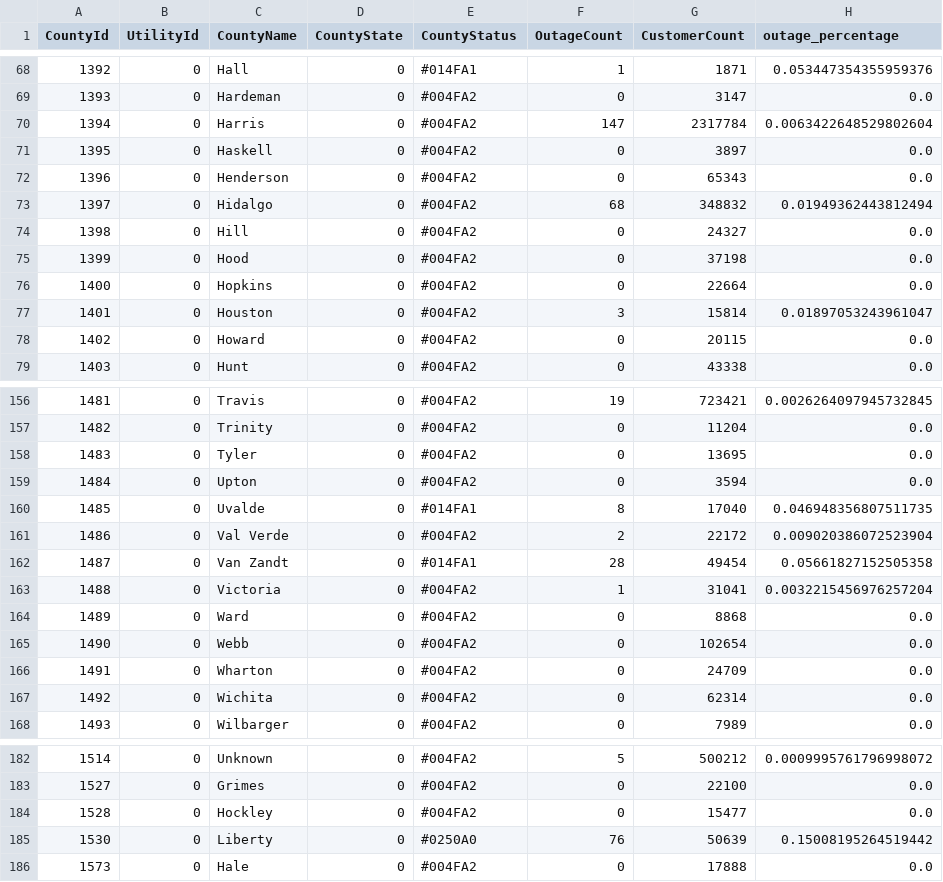
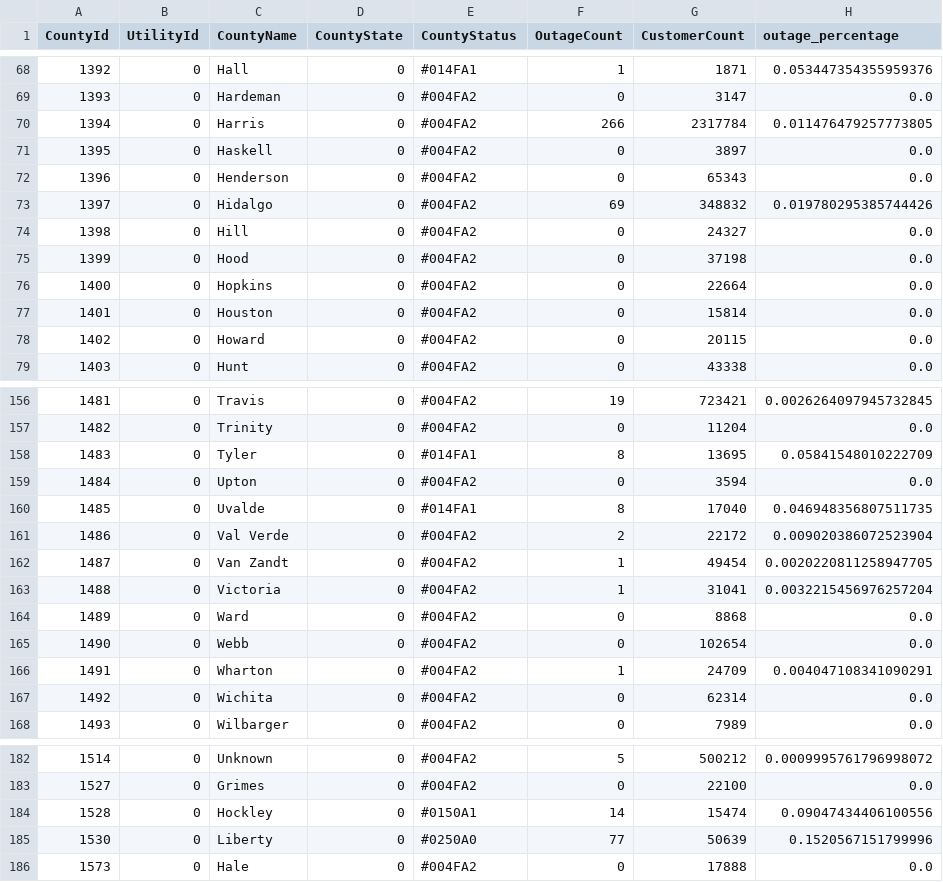
Before and after one commit to DallasMorningNews/20250304_severe-weather, a CSV file: data/latest.csv, drawn as a sheet; only a part is shown, gaps mark what is left out; the diff covers the shown part only.

```diff
--- a/data/latest.csv
+++ b/data/latest.csv
@@ -69,6 +69,6 @@ CountyId,UtilityId,CountyName,CountyState,CountyStatus,OutageCount,CustomerCount
 1393,0,Hardeman,0,#004FA2,0,3147,0.0
-1394,0,Harris,0,#004FA2,147,2317784,0.0063422648529802604
+1394,0,Harris,0,#004FA2,266,2317784,0.011476479257773805
 1395,0,Haskell,0,#004FA2,0,3897,0.0
 1396,0,Henderson,0,#004FA2,0,65343,0.0
-1397,0,Hidalgo,0,#004FA2,68,348832,0.01949362443812494
+1397,0,Hidalgo,0,#004FA2,69,348832,0.019780295385744426
 1398,0,Hill,0,#004FA2,0,24327,0.0
@@ -76,3 +76,3 @@ CountyId,UtilityId,CountyName,CountyState,CountyStatus,OutageCount,CustomerCount
 1400,0,Hopkins,0,#004FA2,0,22664,0.0
-1401,0,Houston,0,#004FA2,3,15814,0.01897053243961047
+1401,0,Houston,0,#004FA2,0,15814,0.0
 1402,0,Howard,0,#004FA2,0,20115,0.0
@@ -157,3 +157,3 @@ CountyId,UtilityId,CountyName,CountyState,CountyStatus,OutageCount,CustomerCount
 1482,0,Trinity,0,#004FA2,0,11204,0.0
-1483,0,Tyler,0,#004FA2,0,13695,0.0
+1483,0,Tyler,0,#014FA1,8,13695,0.05841548010222709
 1484,0,Upton,0,#004FA2,0,3594,0.0
@@ -161,3 +161,3 @@ CountyId,UtilityId,CountyName,CountyState,CountyStatus,OutageCount,CustomerCount
 1486,0,Val Verde,0,#004FA2,2,22172,0.009020386072523904
-1487,0,Van Zandt,0,#014FA1,28,49454,0.05661827152505358
+1487,0,Van Zandt,0,#004FA2,1,49454,0.0020220811258947705
 1488,0,Victoria,0,#004FA2,1,31041,0.0032215456976257204
@@ -165,3 +165,3 @@ CountyId,UtilityId,CountyName,CountyState,CountyStatus,OutageCount,CustomerCount
 1490,0,Webb,0,#004FA2,0,102654,0.0
-1491,0,Wharton,0,#004FA2,0,24709,0.0
+1491,0,Wharton,0,#004FA2,1,24709,0.004047108341090291
 1492,0,Wichita,0,#004FA2,0,62314,0.0
@@ -183,4 +183,4 @@ CountyId,UtilityId,CountyName,CountyState,CountyStatus,OutageCount,CustomerCount
 1527,0,Grimes,0,#004FA2,0,22100,0.0
-1528,0,Hockley,0,#004FA2,0,15477,0.0
-1530,0,Liberty,0,#0250A0,76,50639,0.15008195264519442
+1528,0,Hockley,0,#0150A1,14,15474,0.09047434406100556
+1530,0,Liberty,0,#0250A0,77,50639,0.1520567151799996
 1573,0,Hale,0,#004FA2,0,17888,0.0
```
Also changed, not shown: 24 edited cells elsewhere in this file.
